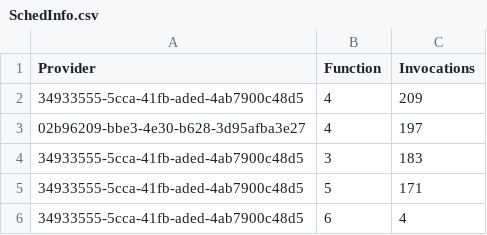
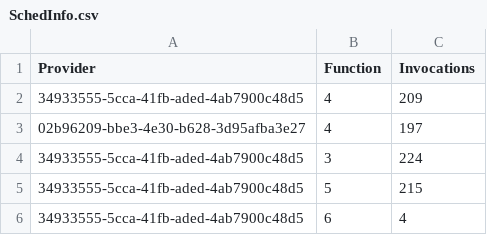
Before and after one commit to DaSH-Lab-CSIS/Peer_Compute, a CSV file: SchedInfo.csv, drawn as a sheet.

```diff
--- a/SchedInfo.csv
+++ b/SchedInfo.csv
@@ -3,4 +3,4 @@ Provider,Function,Invocations
 02b96209-bbe3-4e30-b628-3d95afba3e27,4,197
-34933555-5cca-41fb-aded-4ab7900c48d5,3,183
-34933555-5cca-41fb-aded-4ab7900c48d5,5,171
+34933555-5cca-41fb-aded-4ab7900c48d5,3,224
+34933555-5cca-41fb-aded-4ab7900c48d5,5,215
 34933555-5cca-41fb-aded-4ab7900c48d5,6,4
```
Also changed, not shown: results.csv, 8 other files.
